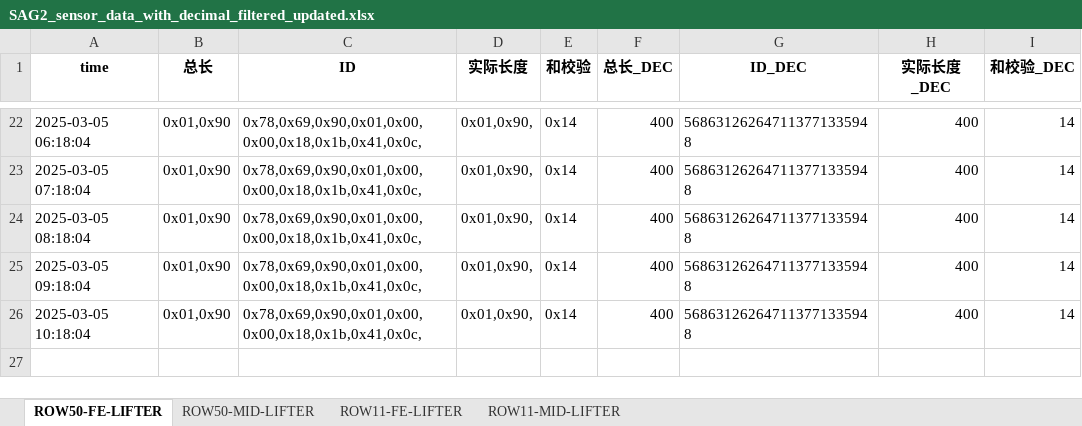
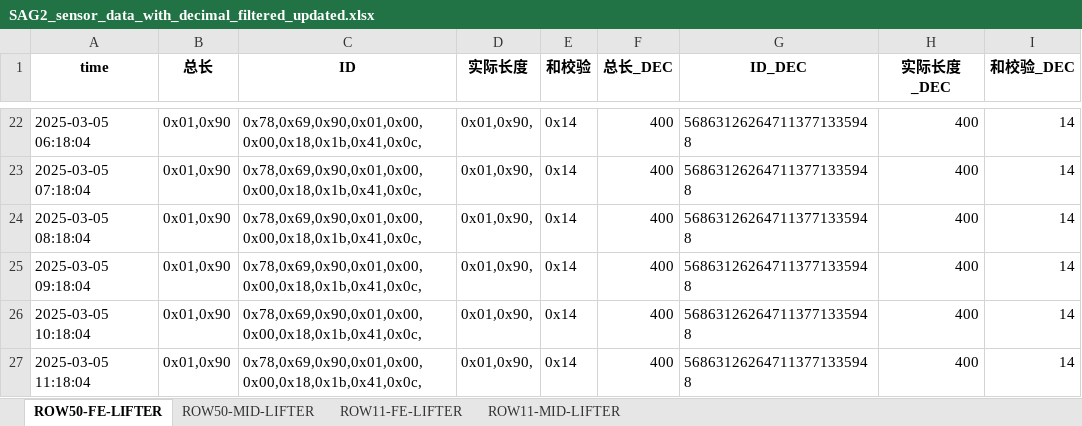
Before and after one commit to weichencsu/amman2503, an Excel workbook: SAG2_sensor_data_with_decimal_filtered_updated.xlsx, sheet ROW50-FE-LIFTER, drawn as a sheet; only a part is shown, gaps mark what is left out; values as stored, in another font and other column widths than the file's, no borders; the diff names each change by its address in the sheet, - before the commit and + after, or states it on an @@ line.

Commit message:
批量上传sensorCSV文件

```diff
--- a/SAG2_sensor_data_with_decimal_filtered_updated.xlsx (sheet ROW50-FE-LIFTER)
+++ b/SAG2_sensor_data_with_decimal_filtered_updated.xlsx (sheet ROW50-FE-LIFTER)
+row 27: 2025-03-05 11:18:04 | 0x01,0x90 | 0x78,0x69,0x90,0x01,0x00,0x00,0x18,0x1b,0x41,0x0c, | 0x01,0x90, | 0x14 | 400 | 568631262647113771335948 | 400 | 14
```
Also changed, not shown: sheet ROW50-MID-LIFTER.
